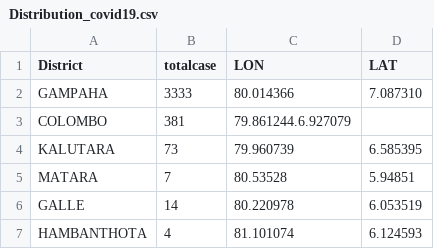
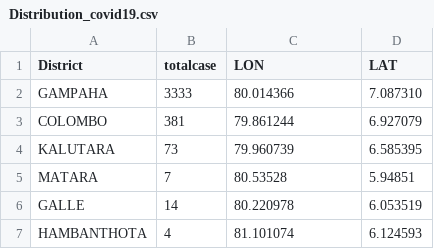
Before and after one commit to ishancoderr/Covid_19_sri_lanka, a CSV file: Distribution_covid19.csv, drawn as a sheet; only a part is shown.

Commit message:
Update Distribution_covid19.csv

```diff
--- a/Distribution_covid19.csv
+++ b/Distribution_covid19.csv
@@ -2,3 +2,3 @@ District,totalcase,LON,LAT
 GAMPAHA,3333,80.014366,7.087310
-COLOMBO,381,79.861244.6.927079
+COLOMBO,381,79.861244,6.927079
 KALUTARA,73,79.960739,6.585395
```
